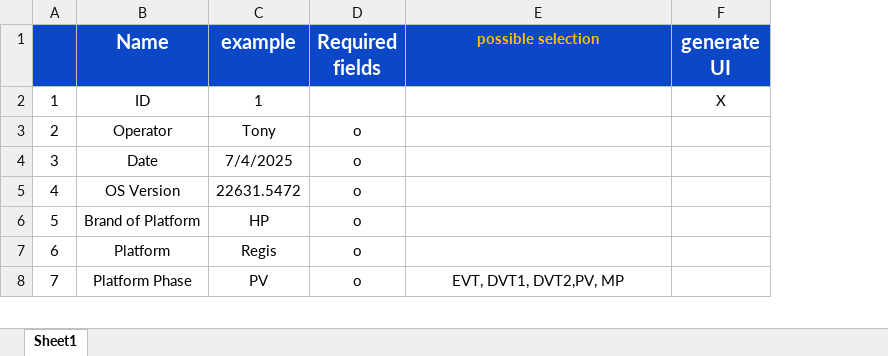
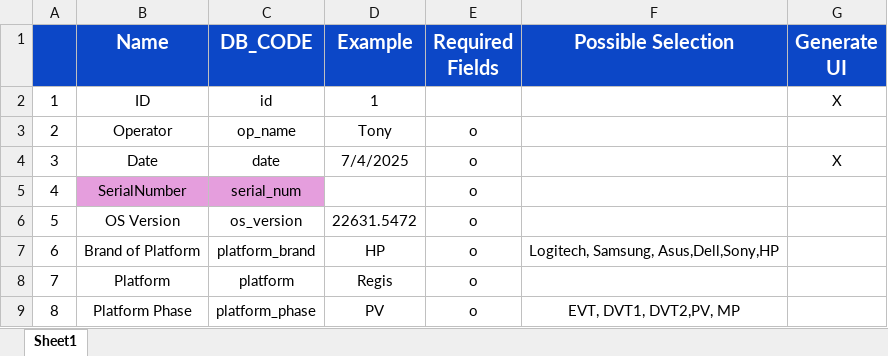
Before and after one commit to benlai810122/auto_test, an Excel workbook: user_exp_auto_test_ui/database_data.xlsx, sheet Sheet1, drawn as a sheet; only a part is shown; values as stored, in another font and other column widths than the file's, no borders; addresses are those after the commit; the diff covers the shown part only; the diff names each change by its address in the sheet, - before the commit and + after, or states it on an @@ line.

```diff
--- a/user_exp_auto_test_ui/database_data.xlsx (sheet Sheet1)
+++ b/user_exp_auto_test_ui/database_data.xlsx (sheet Sheet1)
+column C (DB_CODE), rows 2-4: id | op_name | date; rows 6-9: os_version | platform_brand | platform | platform_phase
-D1: example
+D1: Example
-E1: Required fields
+E1: Required Fields
-F1: possible selection
+F1: Possible Selection
-F1 text colour: #FFC000
+F1 text colour: #FFFFFF, text size: larger
-G1: generate UI
+G1: Generate UI
-G4 (Generate UI): (empty)
+G4 (Generate UI): X
+row 5: 4 | SerialNumber | serial_num |  | o
@@ column A renumbered between rows 6 and 69 @@
-F7 (Possible Selection): (empty)
+F7 (Possible Selection): Logitech, Samsung, Asus,Dell,Sony,HP
```
Also changed, not shown: 6 added rows, 2 removed rows, 2 moved rows, 15 edited cells and cell formats elsewhere in this sheet, 10 other files.
